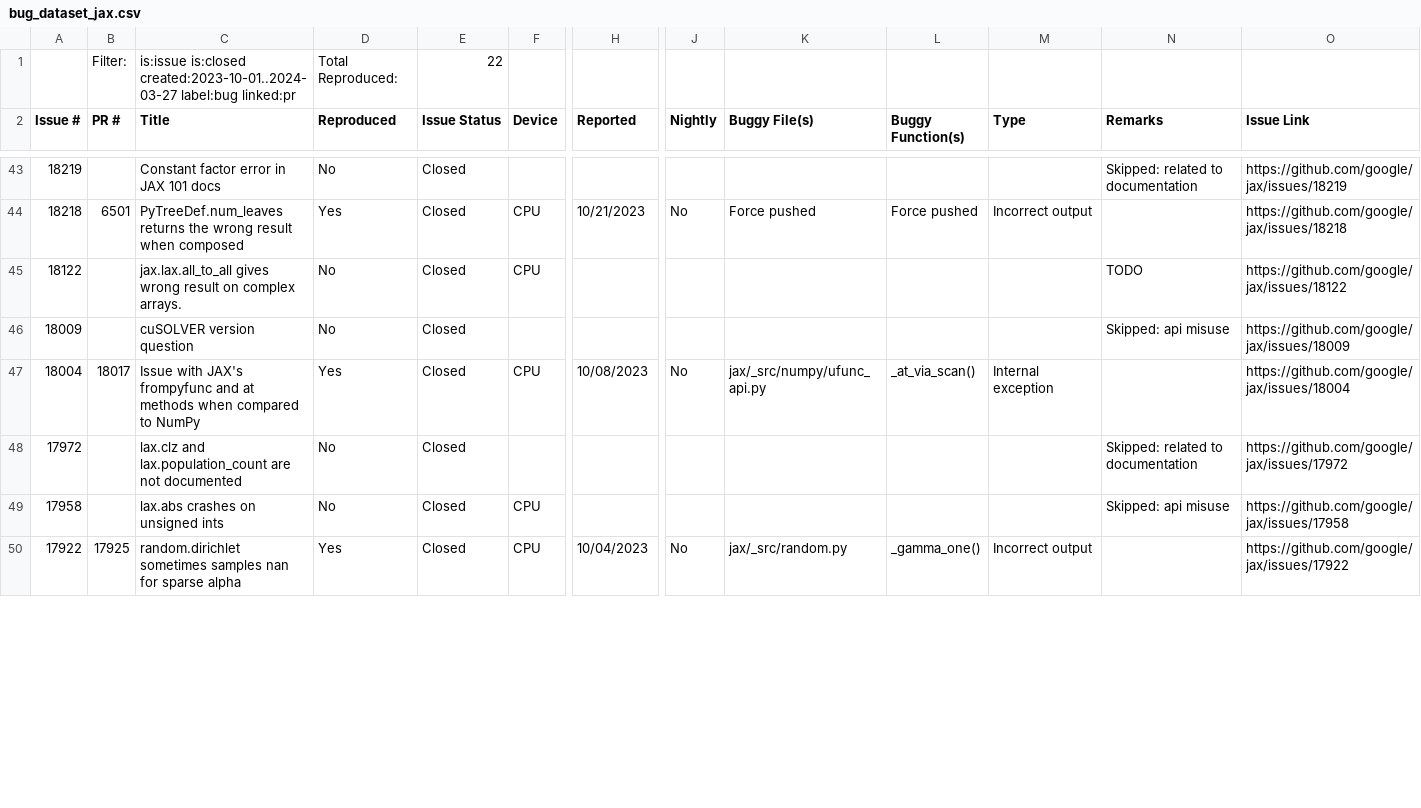
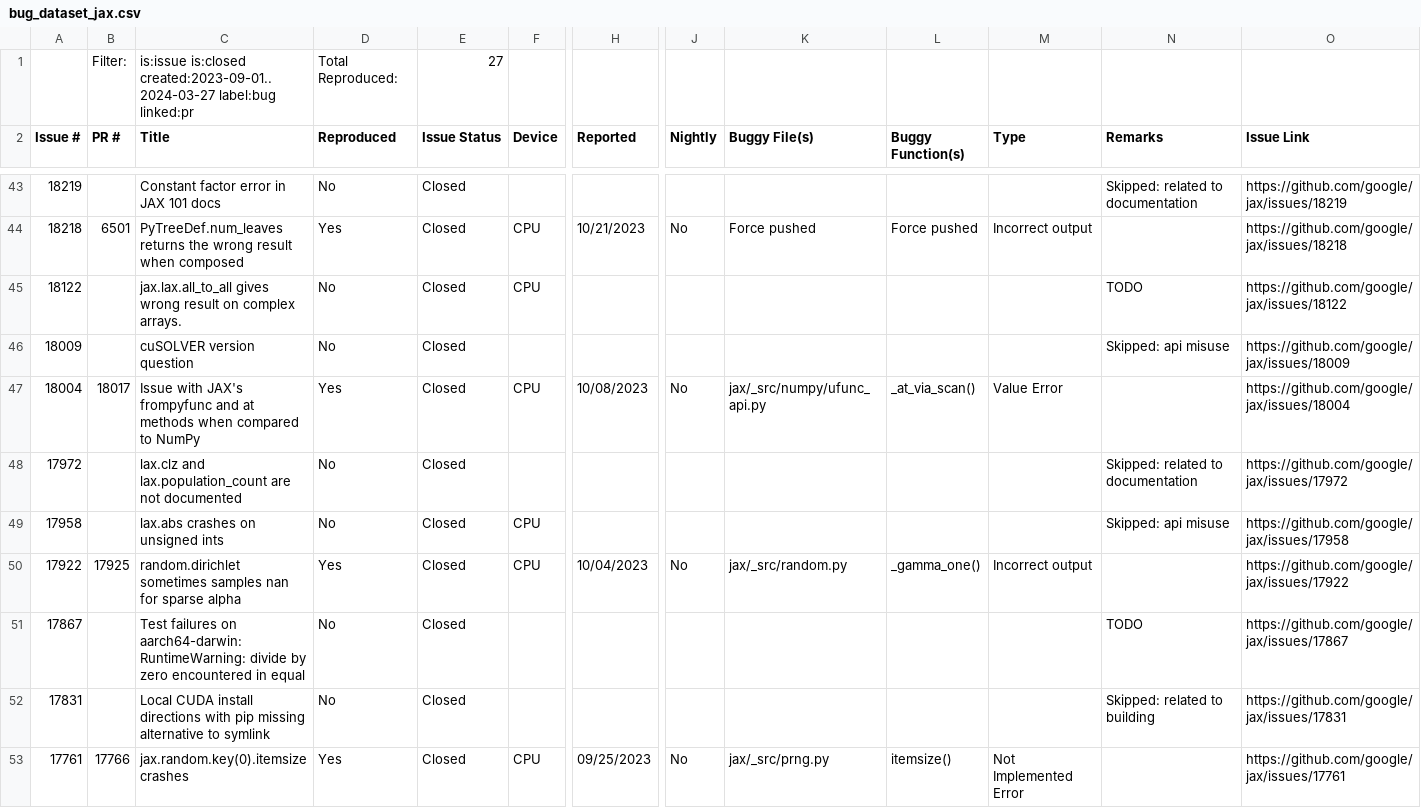
Before and after one commit to ncsu-swat/bugsindlls, a CSV file: bug_dataset_jax.csv, drawn as a sheet; only a part is shown, gaps mark what is left out; rows hold the shown columns only; the diff covers the shown part only; the diff names each change by its address in the sheet, - before the commit and + after, or states it on an @@ line.

```diff
--- a/bug_dataset_jax.csv
+++ b/bug_dataset_jax.csv
-C1 (Title): is:issue is:closed created:2023-10-01..2024-03-27 label:bug linked:pr
+C1 (Title): is:issue is:closed created:2023-09-01..2024-03-27 label:bug linked:pr
-E1 (Issue Status): 22
+E1 (Issue Status): 27
-M47 (Type): Internal exception
+M47 (Type): Value Error
+row 51: 17867 |  | Test failures on aarch64-darwin: RuntimeWarning: divide by zero encountered in equal | No | Closed |  |  |  |  |  |  | TODO | https://github.com/google/jax/issues/17867
+row 52: 17831 |  | Local CUDA install directions with pip missing alternative to symlink | No | Closed |  |  |  |  |  |  | Skipped: related to building | https://github.com/google/jax/issues/17831
+row 53: 17761 | 17766 | jax.random.key(0).itemsize crashes | Yes | Closed | CPU | 09/25/2023 | No | jax/_src/prng.py | itemsize() | Not Implemented Error |  | https://github.com/google/jax/issues/17761
```
Also changed, not shown: 4 added rows and 17 edited cells elsewhere in this file, bug_dataset_pytorch.csv, bug_dataset_tensorflow.csv, 1 other file.
